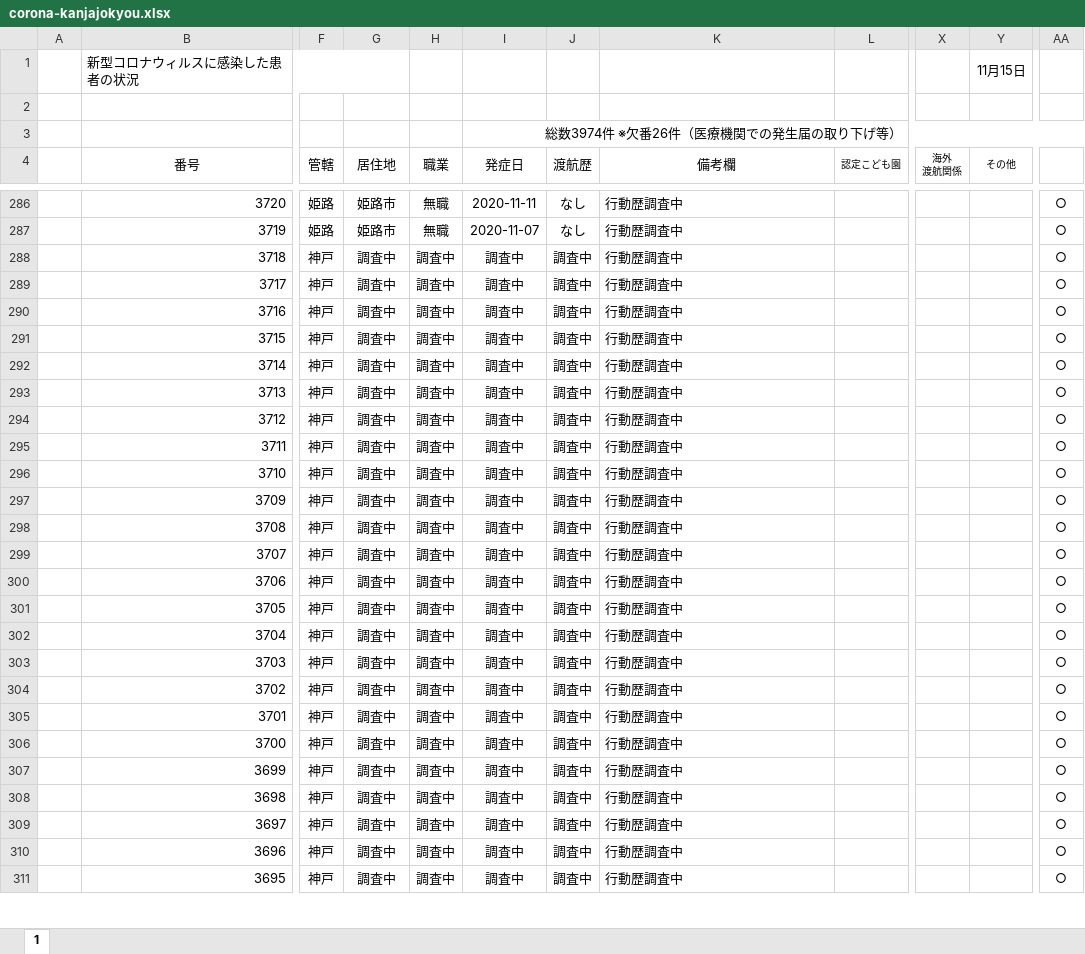
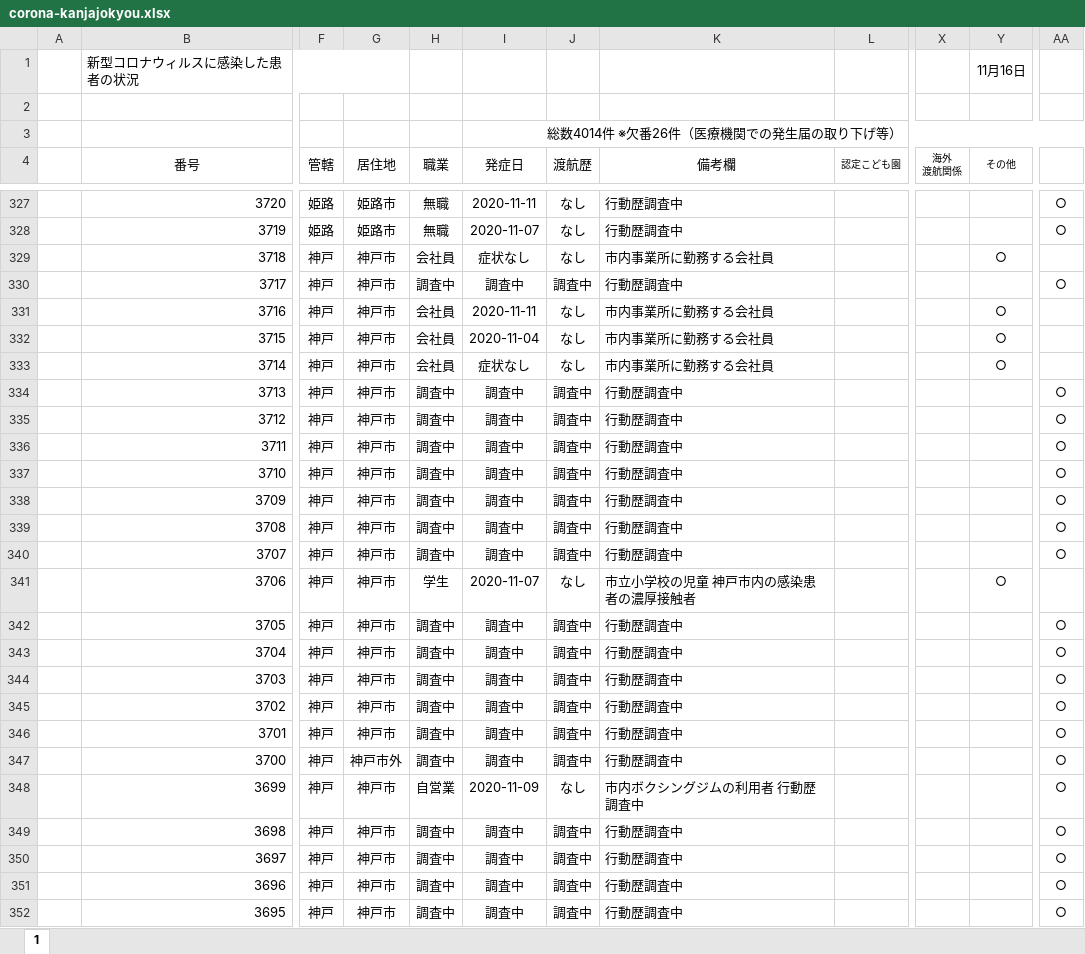
Before and after one commit to imabari/hyougo-covid19, an Excel workbook: corona-kanjajokyou.xlsx, sheet 1, drawn as a sheet; only a part is shown, gaps mark what is left out; values as stored, in another font and other column widths than the file's, no borders; conditional formats not drawn; addresses are those after the commit; the diff covers the shown part only; the diff names each change by its address in the sheet, - before the commit and + after, or states it on an @@ line.

```diff
--- a/corona-kanjajokyou.xlsx (sheet 1)
+++ b/corona-kanjajokyou.xlsx (sheet 1)
-Y1 (その他): 11月15日
+Y1 (その他): 11月16日
-I3 (発症日): 総数3974件 ※欠番26件（医療機関での発生届の取り下げ等）
+I3 (発症日): 総数4014件 ※欠番26件（医療機関での発生届の取り下げ等）
-G329:G346 (居住地): 調査中
+G329:G346 (居住地): 神戸市
-H329 (職業): 調査中
+H329 (職業): 会社員
-I329 (発症日): 調査中
+I329 (発症日): 症状なし
-J329 (渡航歴): 調査中
+J329 (渡航歴): なし
-K329 (備考欄): 行動歴調査中
+K329 (備考欄): 市内事業所に勤務する会社員
-Y329 (その他): (empty)
+Y329 (その他): ○
-AA329: ○
+AA329: (empty)
-H331:H333 (職業): 調査中
+H331:H333 (職業): 会社員
-I331 (発症日): 調査中
+I331 (発症日): 2020-11-11
-J331:J333 (渡航歴): 調査中
+J331:J333 (渡航歴): なし
-K331:K333 (備考欄): 行動歴調査中
+K331:K333 (備考欄): 市内事業所に勤務する会社員
-Y331:Y333 (その他): (empty)
+Y331:Y333 (その他): ○
-AA331:AA333: ○
+AA331:AA333: (empty)
-I332 (発症日): 調査中
+I332 (発症日): 2020-11-04
-I333 (発症日): 調査中
+I333 (発症日): 症状なし
-H341 (職業): 調査中
+H341 (職業): 学生
-I341 (発症日): 調査中
+I341 (発症日): 2020-11-07
-J341 (渡航歴): 調査中
+J341 (渡航歴): なし
-K341 (備考欄): 行動歴調査中
+K341 (備考欄): 市立小学校の児童 神戸市内の感染患者の濃厚接触者
-Y341 (その他): (empty)
+Y341 (その他): ○
-AA341: ○
+AA341: (empty)
-G347 (居住地): 調査中
+G347 (居住地): 神戸市外
-G348:G352 (居住地): 調査中
+G348:G352 (居住地): 神戸市
-H348 (職業): 調査中
+H348 (職業): 自営業
-I348 (発症日): 調査中
+I348 (発症日): 2020-11-09
-J348 (渡航歴): 調査中
+J348 (渡航歴): なし
-K348 (備考欄): 行動歴調査中
+K348 (備考欄): 市内ボクシングジムの利用者 行動歴調査中
```
Also changed, not shown: 41 added rows and 352 edited cells elsewhere in this sheet, formulas that keep their value, daily_kanja.xlsx, 3 other files.
